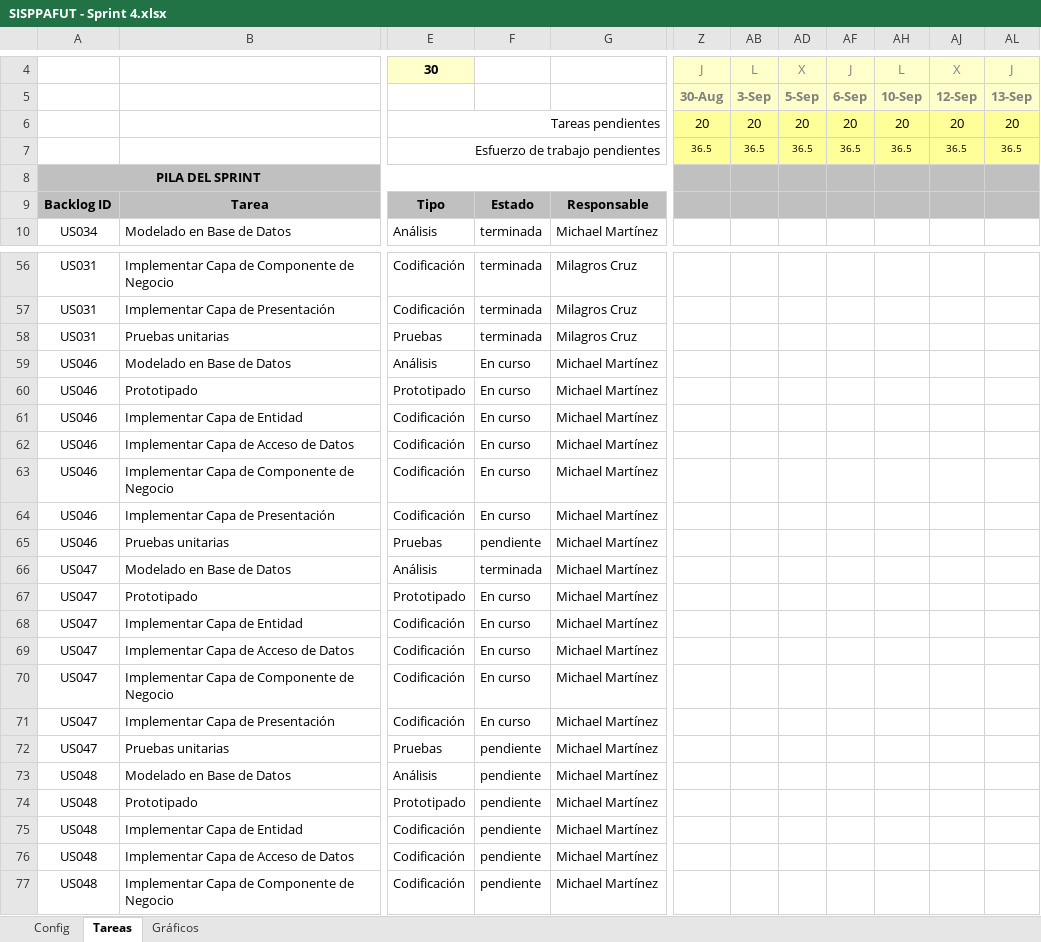
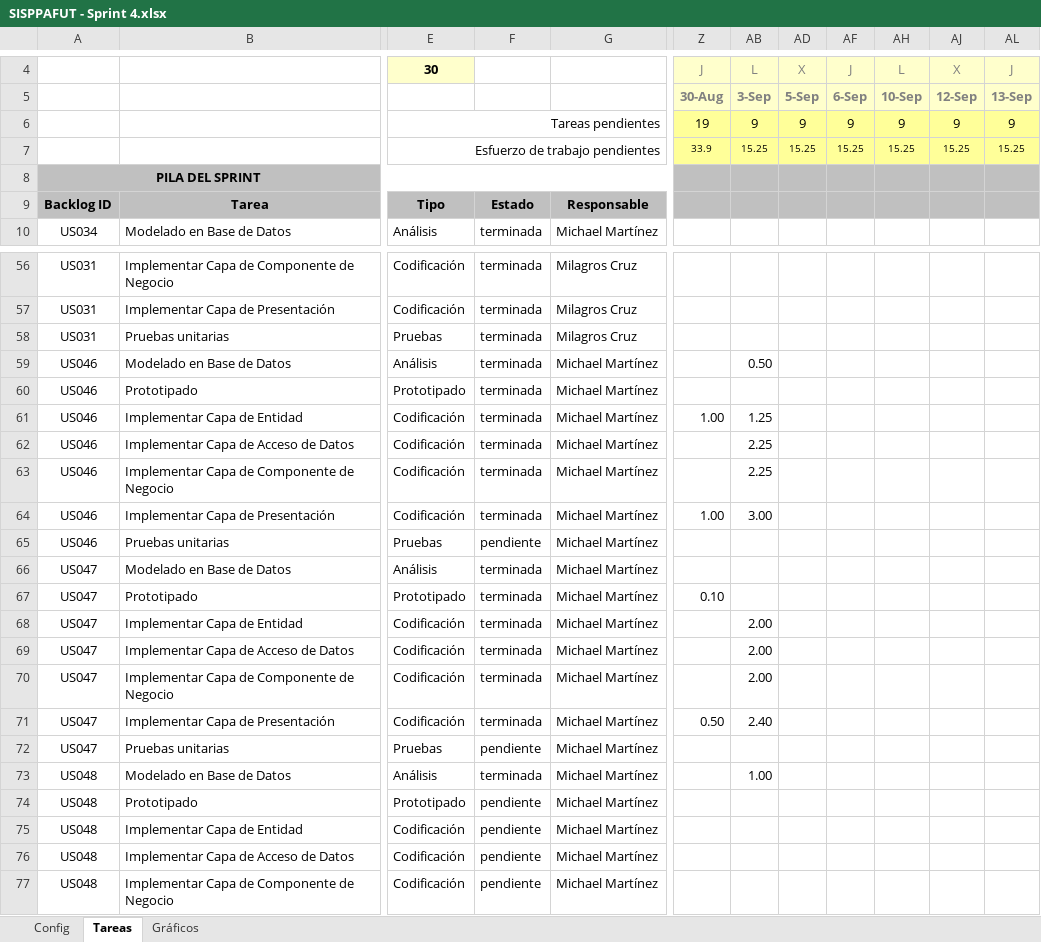
Before and after one commit to lokocharry/sisppafut, an Excel workbook: Documentos/SISPPAFUT - Sprint 4.xlsx, sheet Tareas, drawn as a sheet; only a part is shown, gaps mark what is left out; values as stored, in another font and other column widths than the file's, no borders; conditional formats not drawn; the diff names each change by its address in the sheet, - before the commit and + after, or states it on an @@ line.

Commit message:
Se ha actualizado el avance de las tareas y el cronograma del proyecto con dichos avances.

```diff
--- a/Documentos/SISPPAFUT - Sprint 4.xlsx (sheet Tareas)
+++ b/Documentos/SISPPAFUT - Sprint 4.xlsx (sheet Tareas)
-Z6: 20
+Z6: 19
-AB6: 20
+AB6: 9
-AD6: 20
+AD6: 9
-AF6: 20
+AF6: 9
-AH6: 20
+AH6: 9
-AJ6: 20
+AJ6: 9
-AL6: 20
+AL6: 9
-Z7: 36.5
+Z7: 33.9
-AB7: 36.5
+AB7: 15.25
-AD7: 36.5
+AD7: 15.25
-AF7: 36.5
+AF7: 15.25
-AH7: 36.5
+AH7: 15.25
-AJ7: 36.5
+AJ7: 15.25
-AL7: 36.5
+AL7: 15.25
-F59:F64: En curso
+F59:F64: terminada
-AB59: (empty)
+AB59: 0.50
-Z61: (empty)
+Z61: 1.00
-AB61: (empty)
+AB61: 1.25
-AB62:AB63: (empty)
+AB62:AB63: 2.25
-Z64: (empty)
+Z64: 1.00
-AB64: (empty)
+AB64: 3.00
-F67:F71: En curso
+F67:F71: terminada
-Z67: (empty)
+Z67: 0.10
-AB68:AB70: (empty)
+AB68:AB70: 2.00
-Z71: (empty)
+Z71: 0.50
-AB71: (empty)
+AB71: 2.40
-F73: pendiente
+F73: terminada
-AB73: (empty)
+AB73: 1.00
```
Also changed, not shown: sheet Gráficos, hidden cells, charts or pictures, 1 other file.
